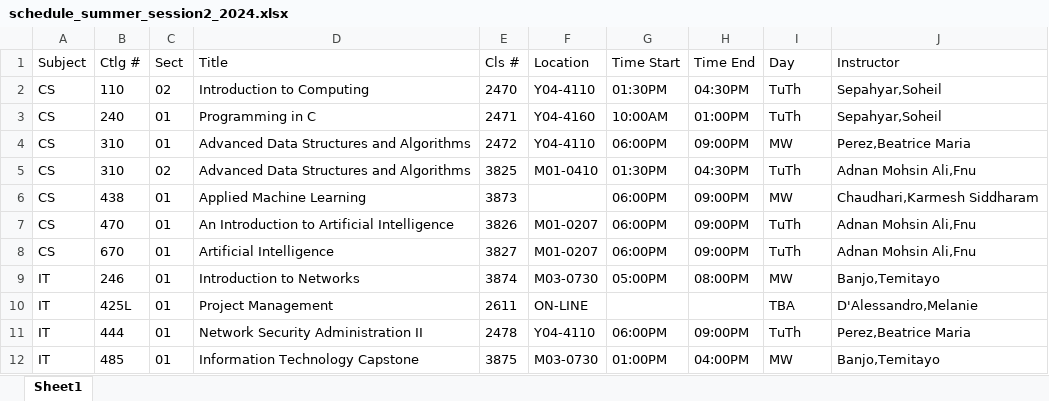
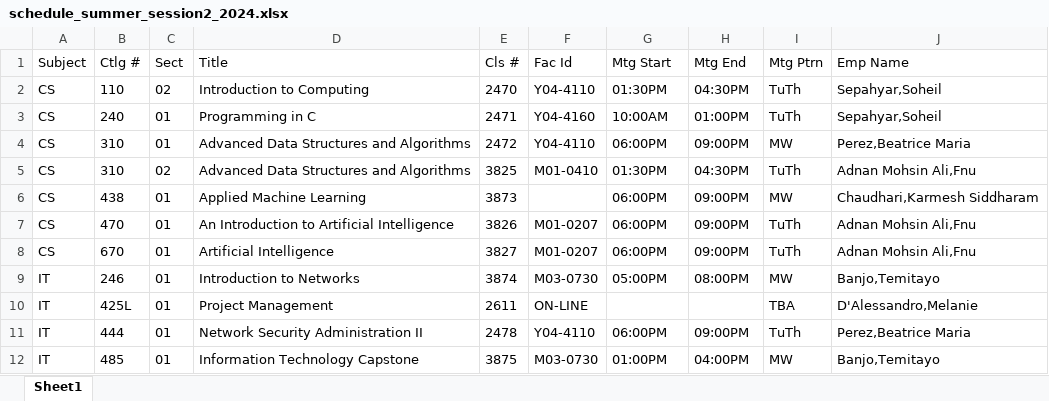
Before and after one commit to umbcs/umbcs.github.io, an Excel workbook: schedule_summer_session2_2024.xlsx, sheet Sheet1, drawn as a sheet; values as stored, in another font and other column widths than the file's, no borders; the diff names each change by its address in the sheet, - before the commit and + after, or states it on an @@ line.

```diff
--- a/schedule_summer_session2_2024.xlsx (sheet Sheet1)
+++ b/schedule_summer_session2_2024.xlsx (sheet Sheet1)
-F1: Location
+F1: Fac Id
-G1: Time Start
+G1: Mtg Start
-H1: Time End
+H1: Mtg End
-I1: Day
+I1: Mtg Ptrn
-J1: Instructor
+J1: Emp Name
```
Also changed, not shown: schedule_summer_session1_2024.xlsx.
